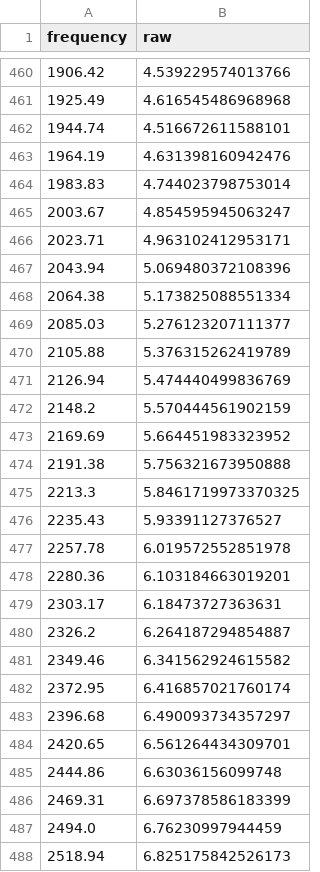
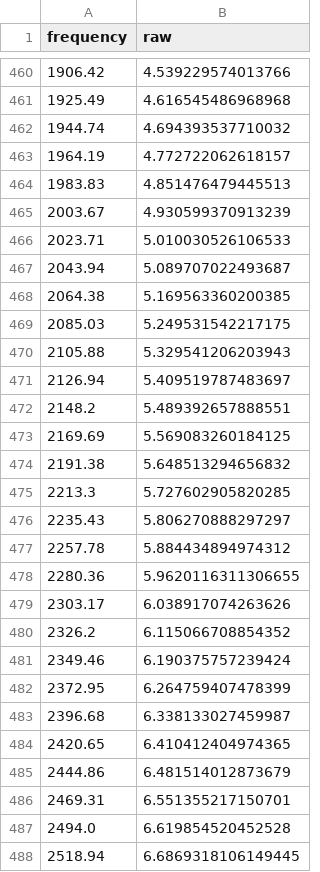
Before and after one commit to MrChillStorm/ResponseRank, a CSV file: MCS-NeutralIdeal.csv, drawn as a sheet; only a part is shown, gaps mark what is left out; the diff covers the shown part only.

Commit message:
Update EQ targets
Updated from the latest response_idealize.py

```diff
--- a/MCS-NeutralIdeal.csv
+++ b/MCS-NeutralIdeal.csv
@@ -461,28 +461,28 @@ frequency,raw
 1925.49,4.616545486968968
-1944.74,4.516672611588101
-1964.19,4.631398160942476
-1983.83,4.744023798753014
-2003.67,4.854595945063247
-2023.71,4.963102412953171
-2043.94,5.069480372108396
-2064.38,5.173825088551334
-2085.03,5.276123207111377
-2105.88,5.376315262419789
-2126.94,5.474440499836769
-2148.2,5.570444561902159
-2169.69,5.664451983323952
-2191.38,5.756321673950888
-2213.3,5.8461719973370325
-2235.43,5.93391127376527
-2257.78,6.019572552851978
-2280.36,6.103184663019201
-2303.17,6.18473727363631
-2326.2,6.264187294854887
-2349.46,6.341562924615582
-2372.95,6.416857021760174
-2396.68,6.490093734357297
-2420.65,6.561264434309701
-2444.86,6.63036156099748
-2469.31,6.697378586183399
-2494.0,6.76230997944459
-2518.94,6.825175842526173
+1944.74,4.694393537710032
+1964.19,4.772722062618157
+1983.83,4.851476479445513
+2003.67,4.930599370913239
+2023.71,5.010030526106533
+2043.94,5.089707022493687
+2064.38,5.169563360200385
+2085.03,5.249531542217175
+2105.88,5.329541206203943
+2126.94,5.409519787483697
+2148.2,5.489392657888551
+2169.69,5.569083260184125
+2191.38,5.648513294656832
+2213.3,5.727602905820285
+2235.43,5.806270888297297
+2257.78,5.884434894974312
+2280.36,5.9620116311306655
+2303.17,6.038917074263626
+2326.2,6.115066708854352
+2349.46,6.190375757239424
+2372.95,6.264759407478399
+2396.68,6.338133027459987
+2420.65,6.410412404974365
+2444.86,6.481514012873679
+2469.31,6.551355217150701
+2494.0,6.619854520452528
+2518.94,6.6869318106149445
```
Also changed, not shown: 123 edited cells elsewhere in this file, MCS-HarmanIdeal.csv.
